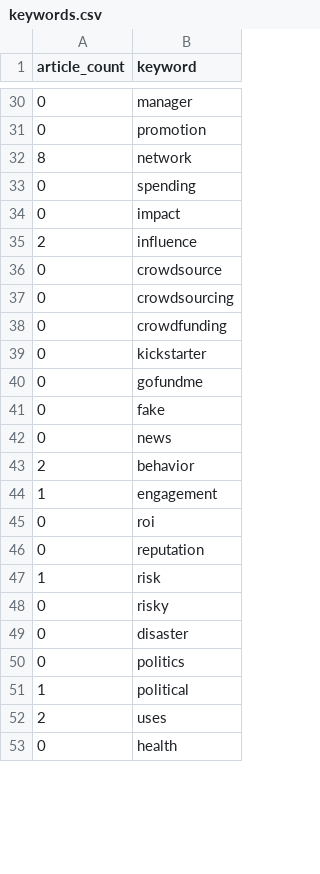
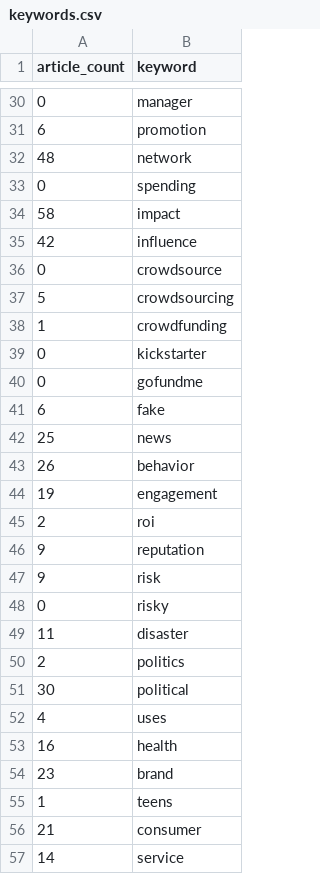
Before and after one commit to nataliebuoy/Social-Media-Article-Visualizer, a CSV file: keywords.csv, drawn as a sheet; only a part is shown, gaps mark what is left out; the shorter side is filled out with more unchanged rows; the diff covers the shown part only.

```diff
--- a/keywords.csv
+++ b/keywords.csv
@@ -30,23 +30,28 @@
 "0","manager"
-"0","promotion"
-"8","network"
+"6","promotion"
+"48","network"
 "0","spending"
-"0","impact"
-"2","influence"
+"58","impact"
+"42","influence"
 "0","crowdsource"
-"0","crowdsourcing"
-"0","crowdfunding"
+"5","crowdsourcing"
+"1","crowdfunding"
 "0","kickstarter"
 "0","gofundme"
-"0","fake"
-"0","news"
-"2","behavior"
-"1","engagement"
-"0","roi"
-"0","reputation"
-"1","risk"
+"6","fake"
+"25","news"
+"26","behavior"
+"19","engagement"
+"2","roi"
+"9","reputation"
+"9","risk"
 "0","risky"
-"0","disaster"
-"0","politics"
-"1","political"
-"2","uses"
+"11","disaster"
+"2","politics"
+"30","political"
+"4","uses"
+"16","health"
+"23","brand"
+"1","teens"
+"21","consumer"
+"14","service"
```
Also changed, not shown: 8 added rows, 13 removed rows, 1 moved row and 32 edited cells elsewhere in this file, articleAuthor.csv, articleCitedBy.csv, 7 other files.
